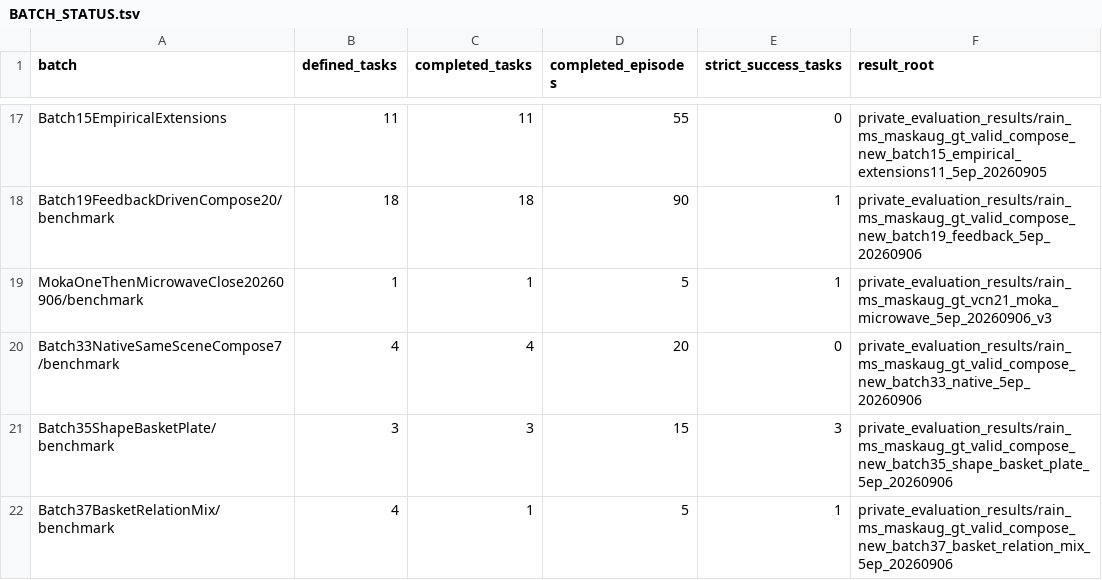
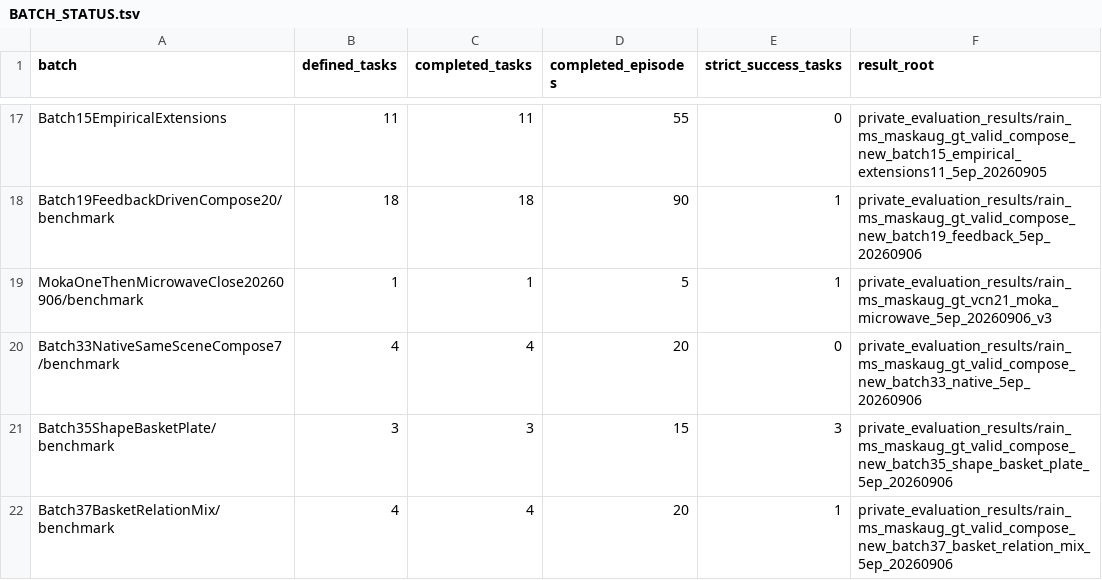
Before and after one commit to sglsh5688/RAIN, a TSV file: assets/valid_compose_new/BATCH_STATUS.tsv, drawn as a sheet; only a part is shown, gaps mark what is left out.

```diff
--- a/assets/valid_compose_new/BATCH_STATUS.tsv
+++ b/assets/valid_compose_new/BATCH_STATUS.tsv
@@ -21,2 +21,2 @@ Batch33NativeSameSceneCompose7/benchmark	4	4	20	0	private_evaluation_results/rai
 Batch35ShapeBasketPlate/benchmark	3	3	15	3	private_evaluation_results/rain_ms_maskaug_gt_valid_compose_new_batch35_shape_basket_plate_5ep_20260906
-Batch37BasketRelationMix/benchmark	4	1	5	1	private_evaluation_results/rain_ms_maskaug_gt_valid_compose_new_batch37_basket_relation_mix_5ep_20260906
+Batch37BasketRelationMix/benchmark	4	4	20	1	private_evaluation_results/rain_ms_maskaug_gt_valid_compose_new_batch37_basket_relation_mix_5ep_20260906
```
Also changed, not shown: selected29/tasks.tsv, valid_compose_new/tasks.tsv, 28 other files.
